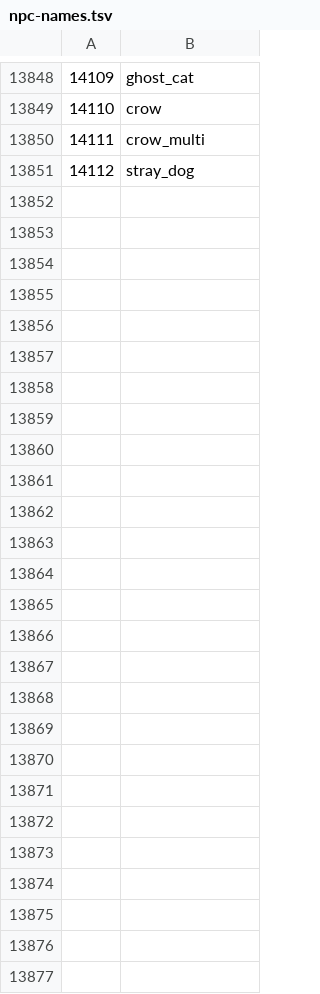
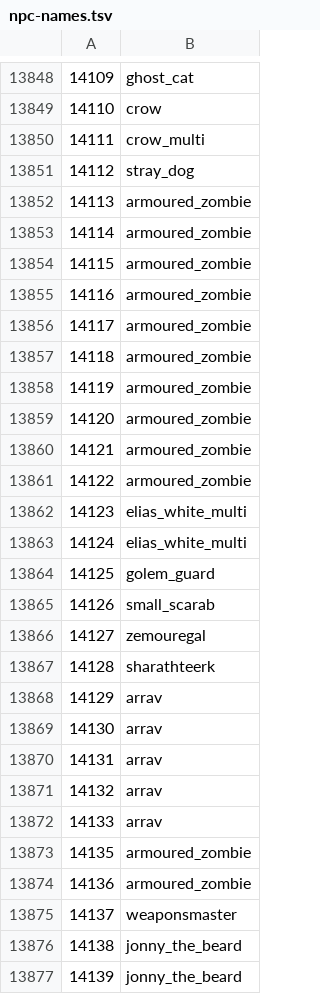
Before and after one commit to Joshua-F/cs2, a TSV file: src/main/resources/org/runestar/cs2/npc-names.tsv, drawn as a sheet; only a part is shown, gaps mark what is left out; the diff covers the shown part only; the diff names each change by its address in the sheet, - before the commit and + after, or states it on an @@ line.

```diff
--- a/src/main/resources/org/runestar/cs2/npc-names.tsv
+++ b/src/main/resources/org/runestar/cs2/npc-names.tsv
+row 13852: 14113 | armoured_zombie
+row 13853: 14114 | armoured_zombie
+row 13854: 14115 | armoured_zombie
+row 13855: 14116 | armoured_zombie
+row 13856: 14117 | armoured_zombie
+row 13857: 14118 | armoured_zombie
+row 13858: 14119 | armoured_zombie
+row 13859: 14120 | armoured_zombie
+row 13860: 14121 | armoured_zombie
+row 13861: 14122 | armoured_zombie
+row 13862: 14123 | elias_white_multi
+row 13863: 14124 | elias_white_multi
+row 13864: 14125 | golem_guard
+row 13865: 14126 | small_scarab
+row 13866: 14127 | zemouregal
+row 13867: 14128 | sharathteerk
+row 13868: 14129 | arrav
+row 13869: 14130 | arrav
+row 13870: 14131 | arrav
+row 13871: 14132 | arrav
+row 13872: 14133 | arrav
+row 13873: 14135 | armoured_zombie
+row 13874: 14136 | armoured_zombie
+row 13875: 14137 | weaponsmaster
+row 13876: 14138 | jonny_the_beard
+row 13877: 14139 | jonny_the_beard
```
Also changed, not shown: 3 edited cells elsewhere in this file, src/main/resources/org/runestar/cs2/dbtable-types.tsv, src/main/resources/org/runestar/cs2/loc-names.tsv, 12 other files.
